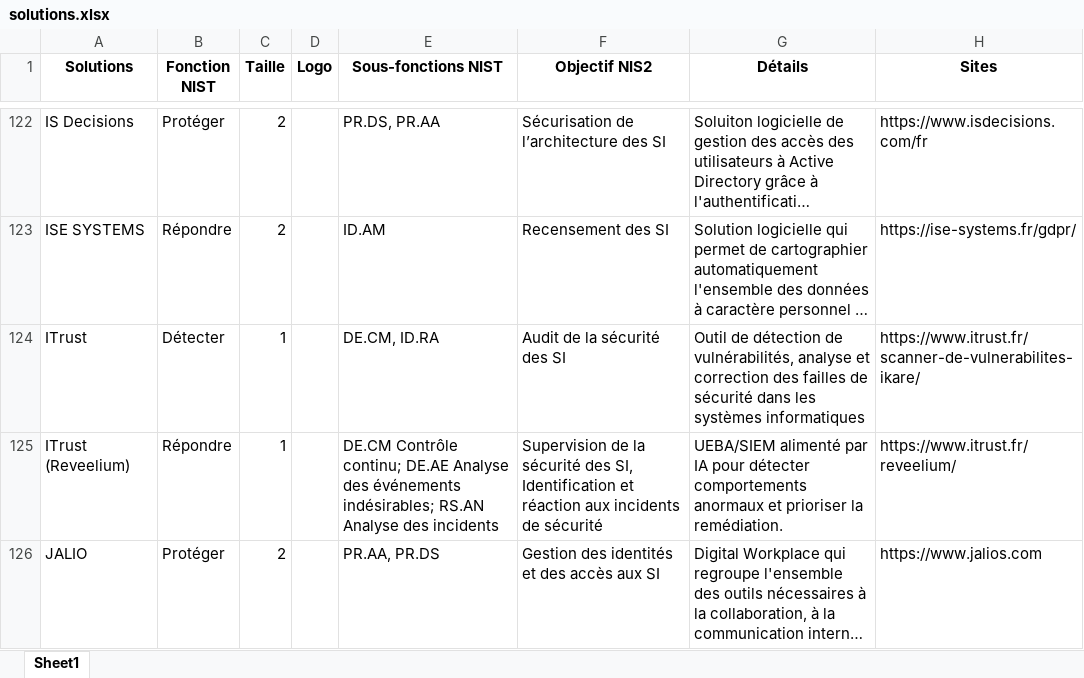
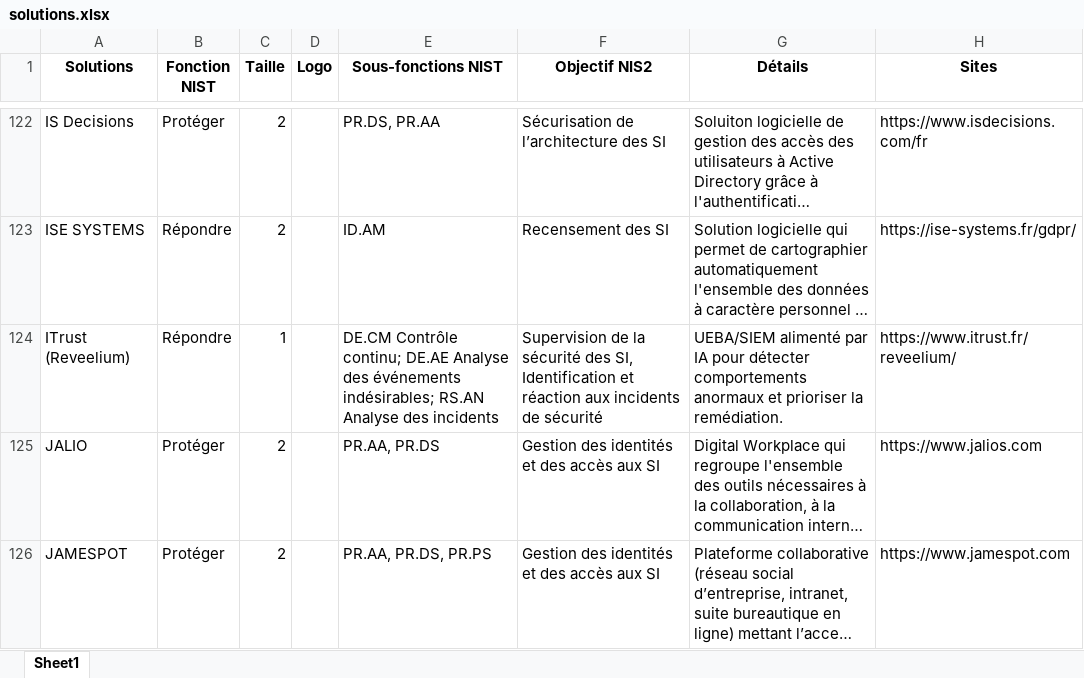
Before and after one commit to Hexatrust/cyberpanorama, an Excel workbook: assets/solutions.xlsx, sheet Sheet1, drawn as a sheet; only a part is shown, gaps mark what is left out; the shorter side is filled out with more unchanged rows; long unchanged cells end in …; values as stored, in another font and other column widths than the file's, no borders; the diff names each change by its address in the sheet, - before the commit and + after, or states it on an @@ line.

Commit message:
Add files via upload
Fix iTrust

```diff
--- a/assets/solutions.xlsx (sheet Sheet1)
+++ b/assets/solutions.xlsx (sheet Sheet1)
-row 124: ITrust | Détecter | 1 |  | DE.CM, ID.RA | Audit de la sécurité des SI | Outil de détection de vulnérabilités, analyse et correction des failles de sécurité dans les systèmes informatiques | https://www.itrust.fr/scanner-de-vulnerabilites-ikare/
```
